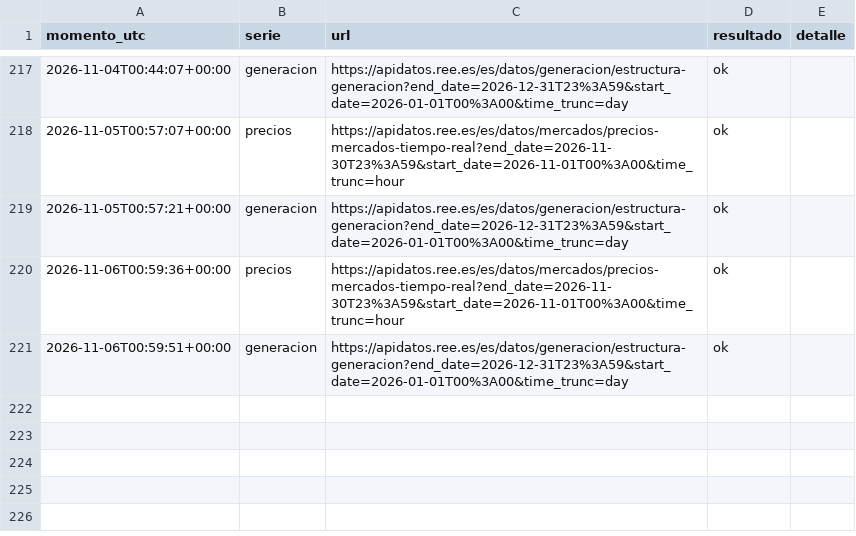
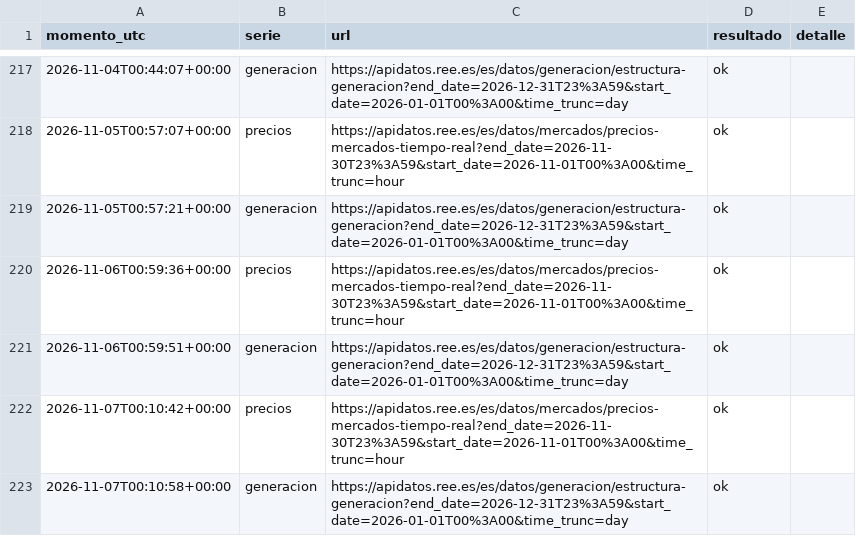
Before and after one commit to JosebaDG/Pvpc-bridge, a CSV file: datos/consultas/registro_descargas.csv, drawn as a sheet; only a part is shown, gaps mark what is left out.

```diff
--- a/datos/consultas/registro_descargas.csv
+++ b/datos/consultas/registro_descargas.csv
@@ -221 +221,3 @@ momento_utc,serie,url,resultado,detalle
 2026-11-06T00:59:51+00:00,generacion,https://apidatos.ree.es/es/datos/generacion/estructura-generacion?end_date=2026-12-31T23%3A59&start_date=2026-01-01T00%3A00&time_trunc=day,ok,
+2026-11-07T00:10:42+00:00,precios,https://apidatos.ree.es/es/datos/mercados/precios-mercados-tiempo-real?end_date=2026-11-30T23%3A59&start_date=2026-11-01T00%3A00&time_trunc=hour,ok,
+2026-11-07T00:10:58+00:00,generacion,https://apidatos.ree.es/es/datos/generacion/estructura-generacion?end_date=2026-12-31T23%3A59&start_date=2026-01-01T00%3A00&time_trunc=day,ok,
```
Also changed, not shown: datos/historico/generacion_diaria/2026.csv, datos/historico/pvpc_peninsula_horario/2026.csv, 6 other files.
